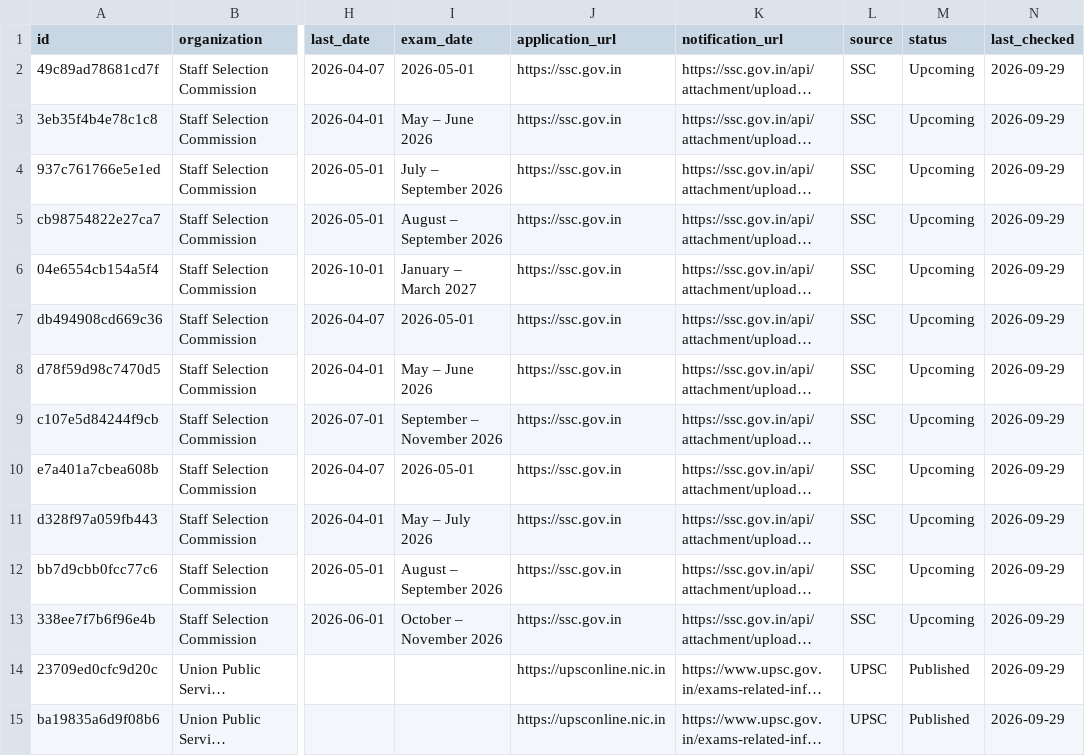
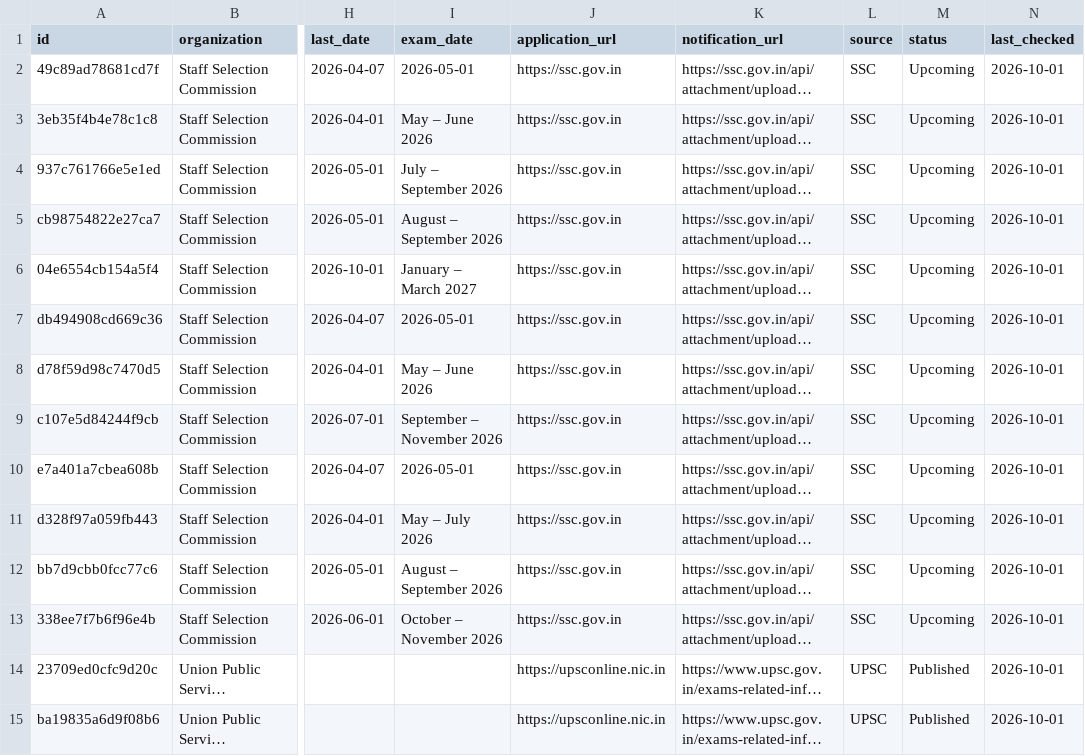
Before and after one commit to Vivekk936/Government-Exams-Tracker, a CSV file: data/exams.csv, drawn as a sheet; only a part is shown, gaps mark what is left out; long unchanged cells end in …; the diff covers the shown part only; the diff names each change by its address in the sheet, - before the commit and + after, or states it on an @@ line.

```diff
--- a/data/exams.csv
+++ b/data/exams.csv
-N2:N15 (last_checked): 2026-09-29
+N2:N15 (last_checked): 2026-10-01
```
Also changed, not shown: 2 removed rows and 50 edited cells elsewhere in this file.
